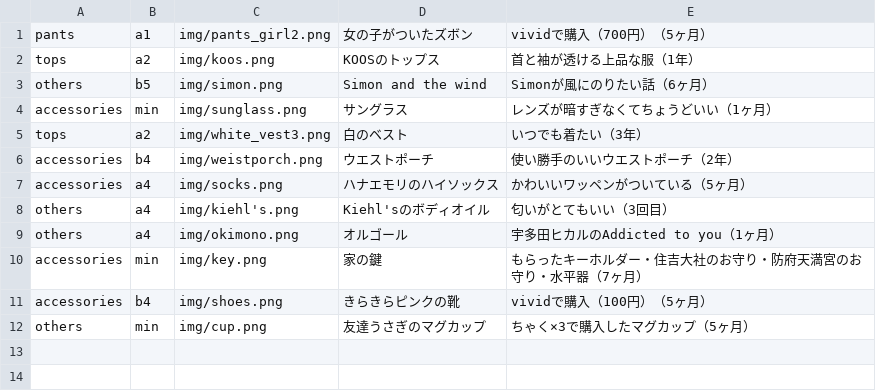
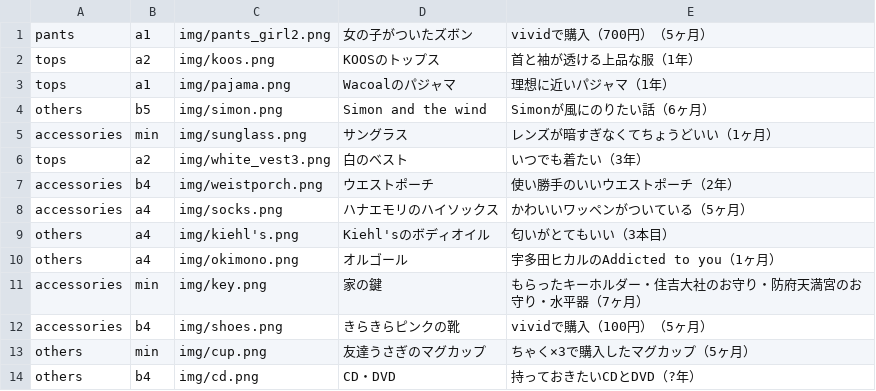
Before and after one commit to akutagawaayumi/img, a CSV file: img.csv, drawn as a sheet.

Commit message:
Update img.csv

```diff
--- a/img.csv
+++ b/img.csv
@@ -2,2 +2,3 @@ pants,a1,img/pants_girl2.png,"女の子がついたズボン","vividで購入（
 tops,a2,img/koos.png,"KOOSのトップス","首と袖が透ける上品な服（1年）",
+tops,a1,img/pajama.png,"Wacoalのパジャマ","理想に近いパジャマ（1年）",
 others,b5,img/simon.png,"Simon and the wind","Simonが風にのりたい話（6ヶ月）",
@@ -7,3 +8,3 @@ accessories,b4,img/weistporch.png,"ウエストポーチ","使い勝手のいい
 accessories,a4,img/socks.png,"ハナエモリのハイソックス","かわいいワッペンがついている（5ヶ月）",
-others,a4,img/kiehl's.png,"Kiehl'sのボディオイル","匂いがとてもいい（3回目）",
+others,a4,img/kiehl's.png,"Kiehl'sのボディオイル","匂いがとてもいい（3本目）",
 others,a4,img/okimono.png,"オルゴール","宇多田ヒカルのAddicted to you（1ヶ月）",
@@ -12 +13,2 @@ accessories,b4,img/shoes.png,"きらきらピンクの靴","vividで購入（100
 others,min,img/cup.png,"友達うさぎのマグカップ","ちゃく×3で購入したマグカップ（5ヶ月）",
+others,b4,img/cd.png,"CD・DVD","持っておきたいCDとDVD（?年）",
```
